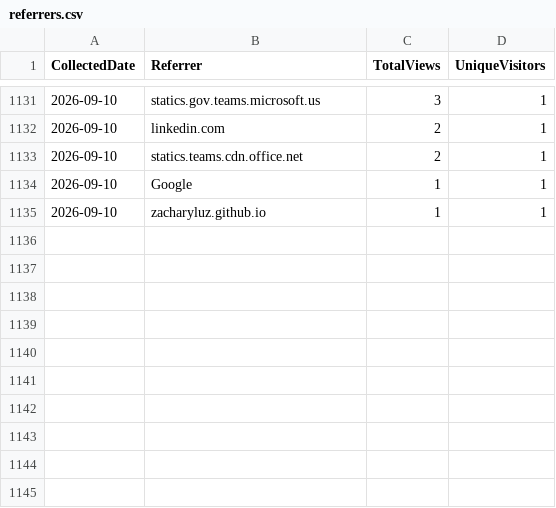
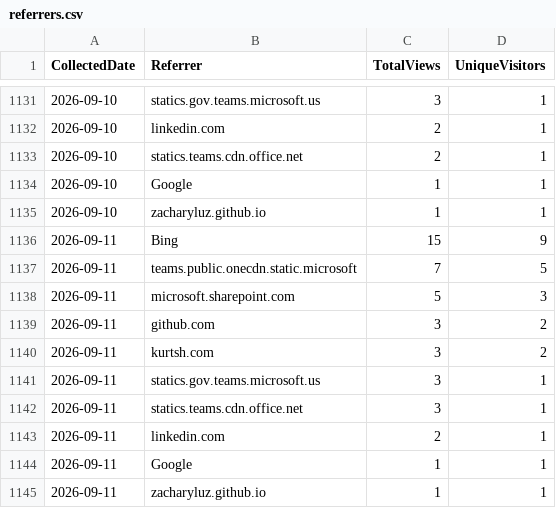
Before and after one commit to ZacharyLuz/Get-AzVMAvailability, a CSV file: data/referrers.csv, drawn as a sheet; only a part is shown, gaps mark what is left out; the diff names each change by its address in the sheet, - before the commit and + after, or states it on an @@ line.

```diff
--- a/data/referrers.csv
+++ b/data/referrers.csv
+row 1136: 2026-09-11 | Bing | 15 | 9
+row 1137: 2026-09-11 | teams.public.onecdn.static.microsoft | 7 | 5
+row 1138: 2026-09-11 | microsoft.sharepoint.com | 5 | 3
+row 1139: 2026-09-11 | github.com | 3 | 2
+row 1140: 2026-09-11 | kurtsh.com | 3 | 2
+row 1141: 2026-09-11 | statics.gov.teams.microsoft.us | 3 | 1
+row 1142: 2026-09-11 | statics.teams.cdn.office.net | 3 | 1
+row 1143: 2026-09-11 | linkedin.com | 2 | 1
+row 1144: 2026-09-11 | Google | 1 | 1
+row 1145: 2026-09-11 | zacharyluz.github.io | 1 | 1
```
Also changed, not shown: data/paths.csv, data/psgallery-downloads.csv, 4 other files.
